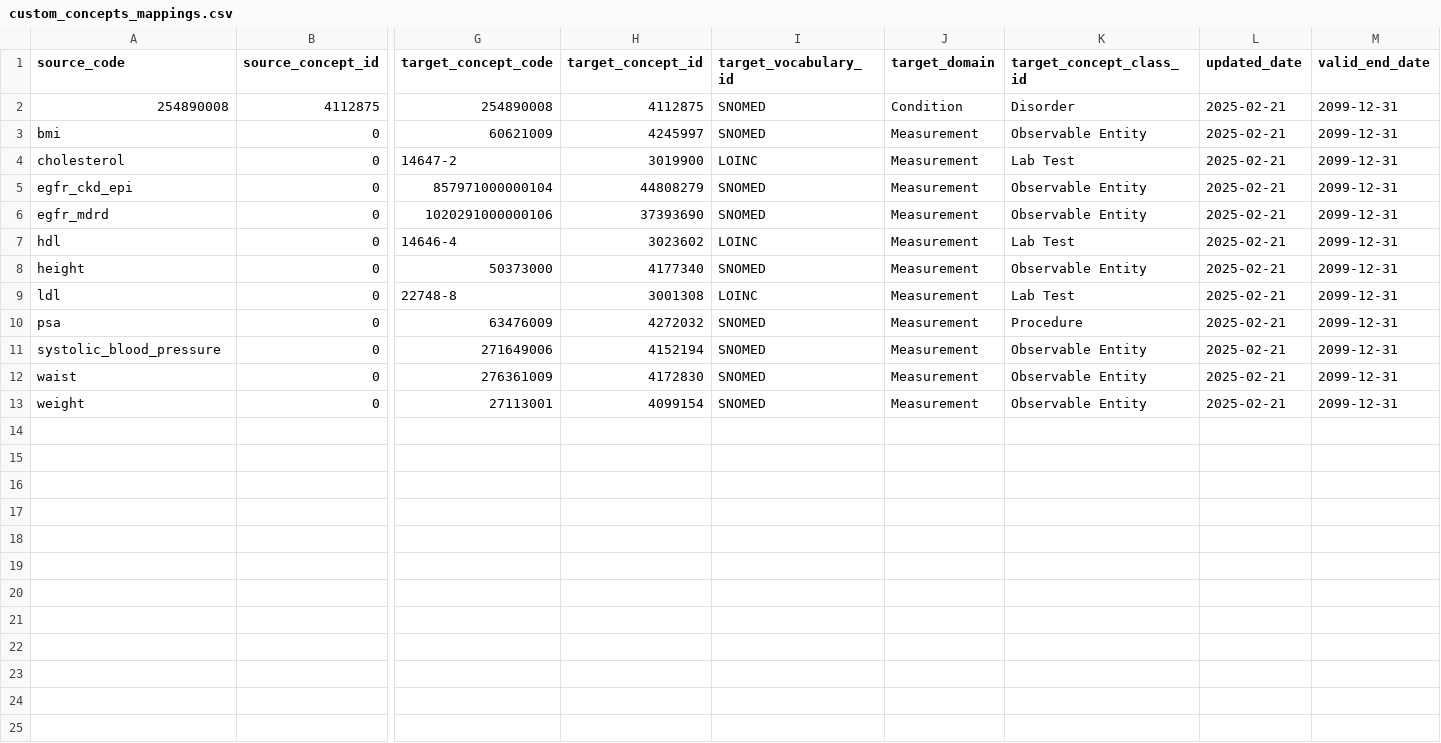
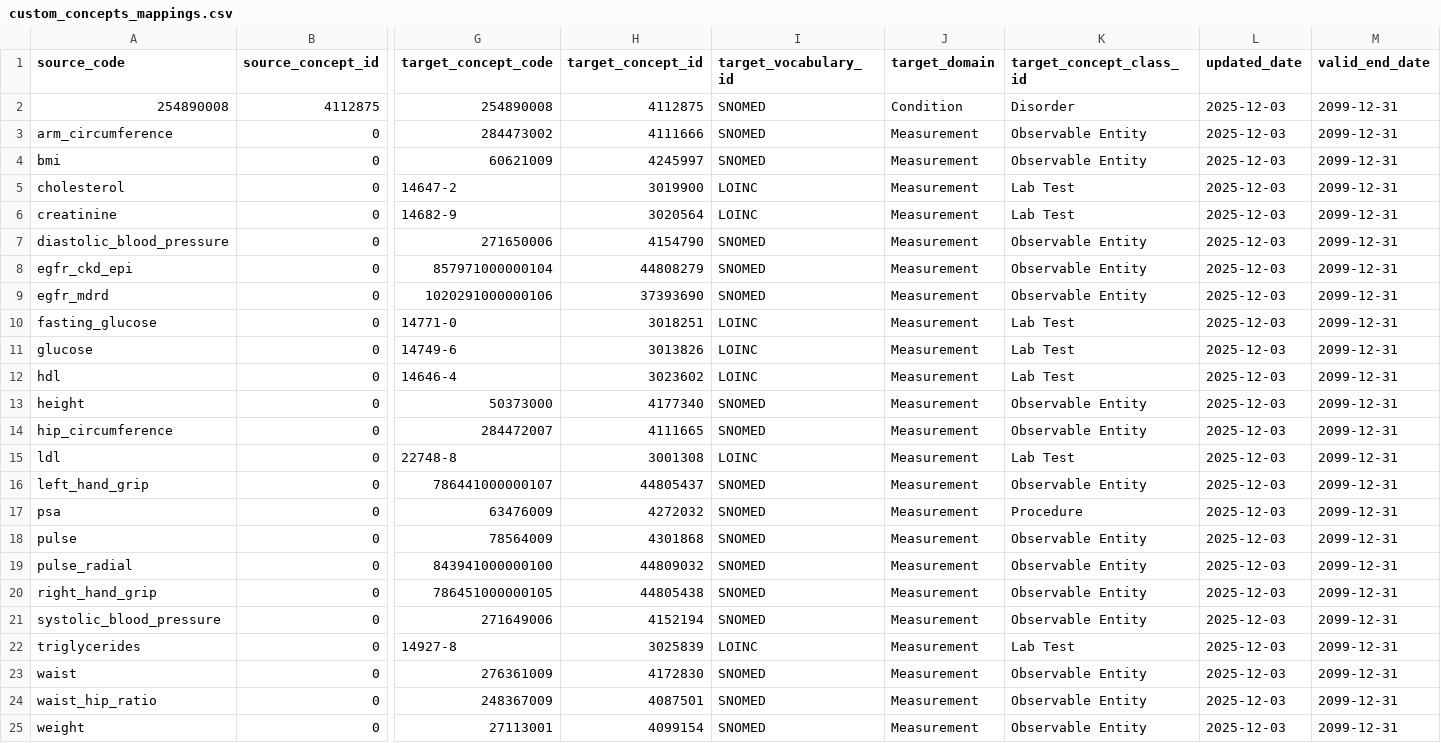
Before and after one commit to HealthInformaticsUT/EstonianOMOPMappings, a CSV file: lab_measurements/custom_concepts_mappings.csv, drawn as a sheet; only a part is shown, gaps mark what is left out; addresses are those after the commit; rows hold the shown columns only; the diff names each change by its address in the sheet, - before the commit and + after, or states it on an @@ line.

```diff
--- a/lab_measurements/custom_concepts_mappings.csv
+++ b/lab_measurements/custom_concepts_mappings.csv
-L2 (updated_date): 2025-02-21
+L2 (updated_date): 2025-12-03
+row 3: arm_circumference | 0 | 284473002 | 4111666 | SNOMED | Measurement | Observable Entity | 2025-12-03 | 2099-12-31
-L4:L5 (updated_date): 2025-02-21
+L4:L5 (updated_date): 2025-12-03
+row 6: creatinine | 0 | 14682-9 | 3020564 | LOINC | Measurement | Lab Test | 2025-12-03 | 2099-12-31
+row 7: diastolic_blood_pressure | 0 | 271650006 | 4154790 | SNOMED | Measurement | Observable Entity | 2025-12-03 | 2099-12-31
-L8:L9 (updated_date): 2025-02-21
+L8:L9 (updated_date): 2025-12-03
+row 10: fasting_glucose | 0 | 14771-0 | 3018251 | LOINC | Measurement | Lab Test | 2025-12-03 | 2099-12-31
+row 11: glucose | 0 | 14749-6 | 3013826 | LOINC | Measurement | Lab Test | 2025-12-03 | 2099-12-31
-L12:L13 (updated_date): 2025-02-21
+L12:L13 (updated_date): 2025-12-03
+row 14: hip_circumference | 0 | 284472007 | 4111665 | SNOMED | Measurement | Observable Entity | 2025-12-03 | 2099-12-31
-L15 (updated_date): 2025-02-21
+L15 (updated_date): 2025-12-03
+row 16: left_hand_grip | 0 | 786441000000107 | 44805437 | SNOMED | Measurement | Observable Entity | 2025-12-03 | 2099-12-31
-L17 (updated_date): 2025-02-21
+L17 (updated_date): 2025-12-03
+row 18: pulse | 0 | 78564009 | 4301868 | SNOMED | Measurement | Observable Entity | 2025-12-03 | 2099-12-31
+row 19: pulse_radial | 0 | 843941000000100 | 44809032 | SNOMED | Measurement | Observable Entity | 2025-12-03 | 2099-12-31
+row 20: right_hand_grip | 0 | 786451000000105 | 44805438 | SNOMED | Measurement | Observable Entity | 2025-12-03 | 2099-12-31
-L21 (updated_date): 2025-02-21
+L21 (updated_date): 2025-12-03
+row 22: triglycerides | 0 | 14927-8 | 3025839 | LOINC | Measurement | Lab Test | 2025-12-03 | 2099-12-31
-L23 (updated_date): 2025-02-21
+L23 (updated_date): 2025-12-03
+row 24: waist_hip_ratio | 0 | 248367009 | 4087501 | SNOMED | Measurement | Observable Entity | 2025-12-03 | 2099-12-31
-L25 (updated_date): 2025-02-21
+L25 (updated_date): 2025-12-03
```
Also changed, not shown: diseases/pathology_mappings.csv, drugs/atc_mappings.csv, 26 other files.
